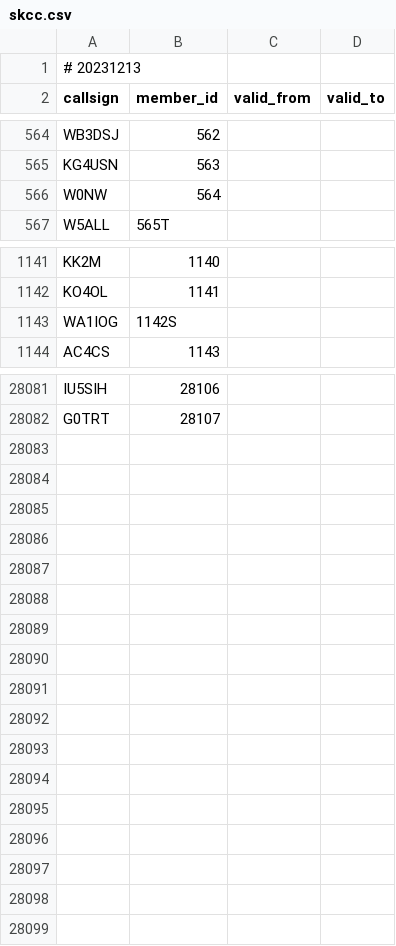
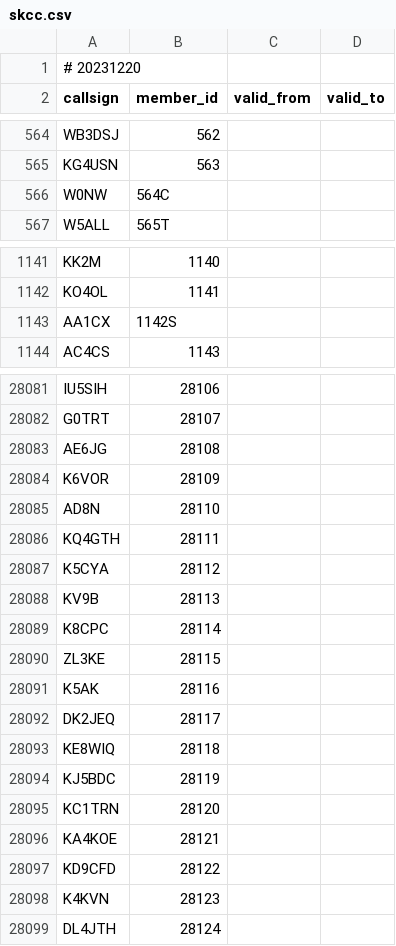
Before and after one commit to foldynl/hamradio-membeship-lists, a CSV file: lists/skcc.csv, drawn as a sheet; only a part is shown, gaps mark what is left out; the diff covers the shown part only.

```diff
--- a/lists/skcc.csv
+++ b/lists/skcc.csv
@@ -1,2 +1,2 @@
-# 20231213
+# 20231220
 callsign,member_id,valid_from,valid_to
@@ -565,3 +565,3 @@ WB3DSJ,562,,
 KG4USN,563,,
-W0NW,564,,
+W0NW,564C,,
 W5ALL,565T,,
@@ -1142,3 +1142,3 @@ KK2M,1140,,
 KO4OL,1141,,
-WA1IOG,1142S,,
+AA1CX,1142S,,
 AC4CS,1143,,
@@ -28082 +28082,18 @@ IU5SIH,28106,,
 G0TRT,28107,,
+AE6JG,28108,,
+K6VOR,28109,,
+AD8N,28110,,
+KQ4GTH,28111,,
+K5CYA,28112,,
+KV9B,28113,,
+K8CPC,28114,,
+ZL3KE,28115,,
+K5AK,28116,,
+DK2JEQ,28117,,
+KE8WIQ,28118,,
+KJ5BDC,28119,,
+KC1TRN,28120,,
+KA4KOE,28121,,
+KD9CFD,28122,,
+K4KVN,28123,,
+DL4JTH,28124,,
```
Also changed, not shown: 10 edited cells elsewhere in this file, lists/arlhs.csv, lists/cwops.csv, 17 other files.
